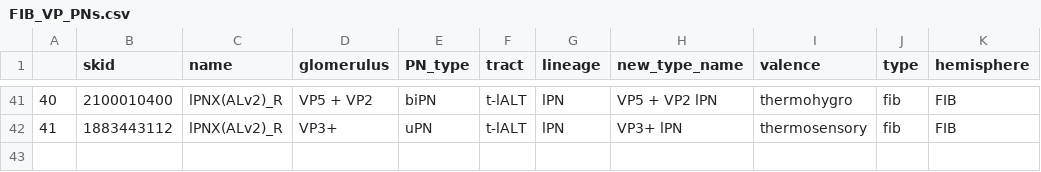
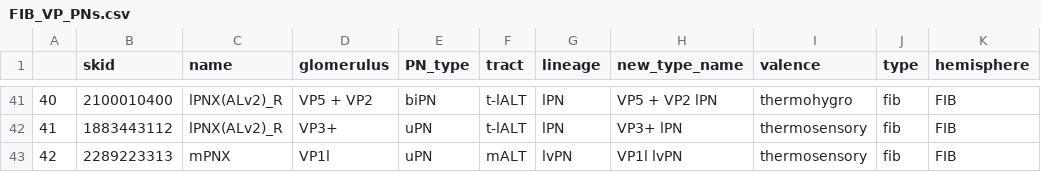
Before and after one commit to flyconnectome/hemibrain_olf_data, a CSV file: FIB_VP_PNs.csv, drawn as a sheet; only a part is shown, gaps mark what is left out; the diff names each change by its address in the sheet, - before the commit and + after, or states it on an @@ line.

```diff
--- a/FIB_VP_PNs.csv
+++ b/FIB_VP_PNs.csv
+row 43: 42 | 2289223313 | mPNX | VP1l | uPN | mALT | lvPN | VP1l lvPN | thermosensory | fib | FIB
```
Also changed, not shown: FIB_uPNs.csv.
